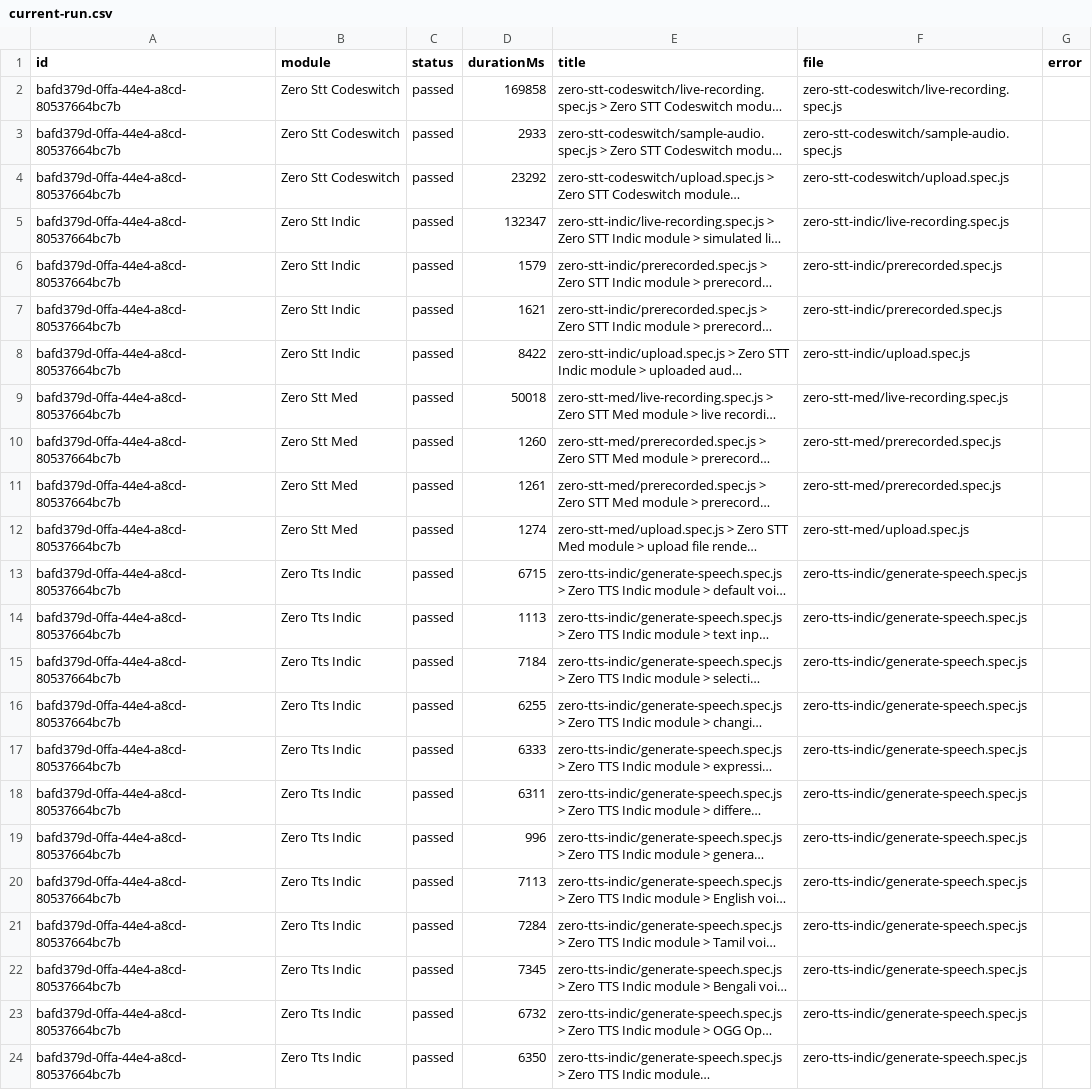
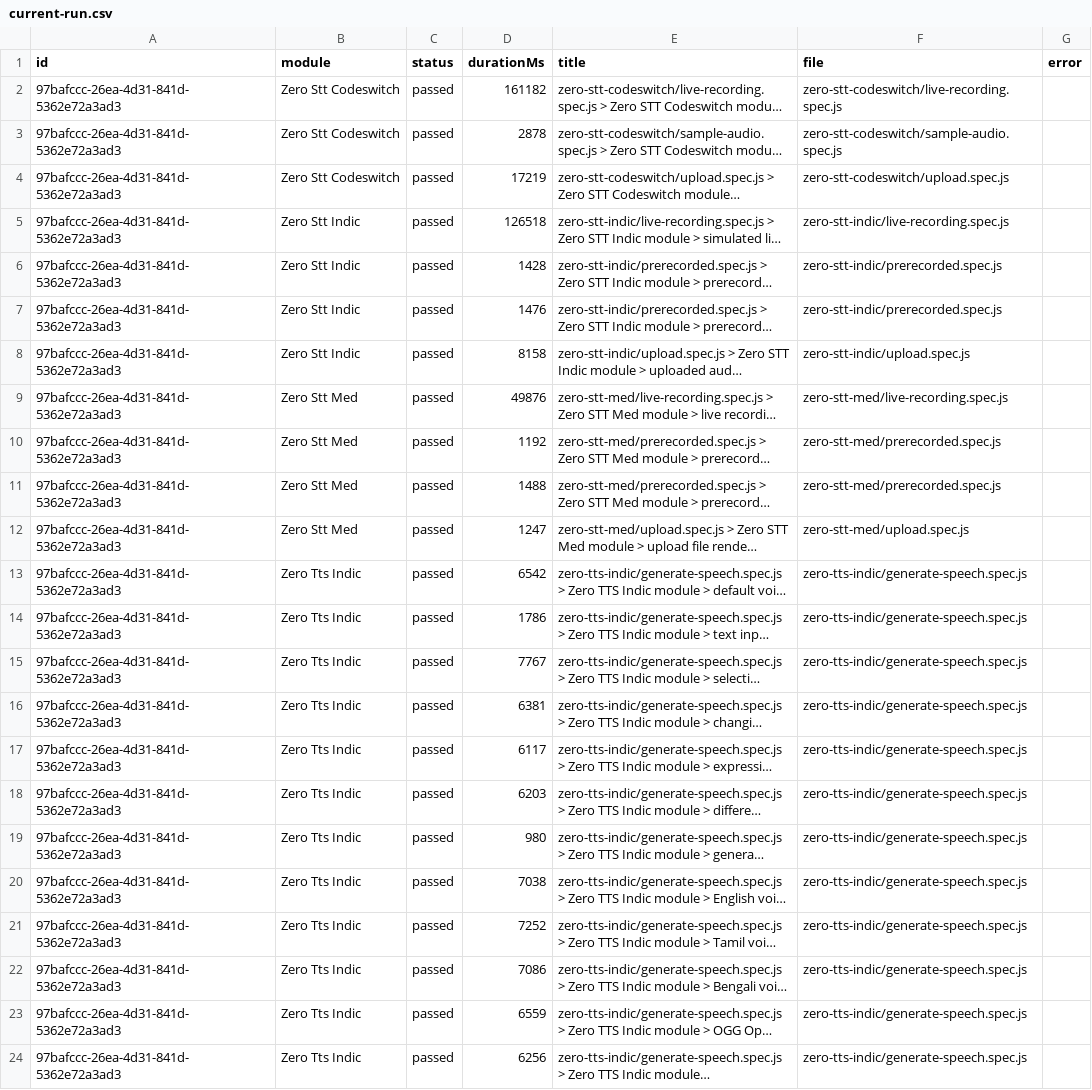
Before and after one commit to Shunyalabsai/widgets-automation, a CSV file: docs/exports/current-run.csv, drawn as a sheet; long unchanged cells end in …; the diff names each change by its address in the sheet, - before the commit and + after, or states it on an @@ line.

```diff
--- a/docs/exports/current-run.csv
+++ b/docs/exports/current-run.csv
-A2:A24 (id): bafd379d-0ffa-44e4-a8cd-80537664bc7b
+A2:A24 (id): 97bafccc-26ea-4d31-841d-5362e72a3ad3
-D2 (durationMs): 169858
+D2 (durationMs): 161182
-D3 (durationMs): 2933
+D3 (durationMs): 2878
-D4 (durationMs): 23292
+D4 (durationMs): 17219
-D5 (durationMs): 132347
+D5 (durationMs): 126518
-D6 (durationMs): 1579
+D6 (durationMs): 1428
-D7 (durationMs): 1621
+D7 (durationMs): 1476
-D8 (durationMs): 8422
+D8 (durationMs): 8158
-D9 (durationMs): 50018
+D9 (durationMs): 49876
-D10 (durationMs): 1260
+D10 (durationMs): 1192
-D11 (durationMs): 1261
+D11 (durationMs): 1488
-D12 (durationMs): 1274
+D12 (durationMs): 1247
-D13 (durationMs): 6715
+D13 (durationMs): 6542
-D14 (durationMs): 1113
+D14 (durationMs): 1786
-D15 (durationMs): 7184
+D15 (durationMs): 7767
-D16 (durationMs): 6255
+D16 (durationMs): 6381
-D17 (durationMs): 6333
+D17 (durationMs): 6117
-D18 (durationMs): 6311
+D18 (durationMs): 6203
-D19 (durationMs): 996
+D19 (durationMs): 980
-D20 (durationMs): 7113
+D20 (durationMs): 7038
-D21 (durationMs): 7284
+D21 (durationMs): 7252
-D22 (durationMs): 7345
+D22 (durationMs): 7086
-D23 (durationMs): 6732
+D23 (durationMs): 6559
-D24 (durationMs): 6350
+D24 (durationMs): 6256
```
Also changed, not shown: docs/exports/all-runs-summary.csv, 2 other files.
